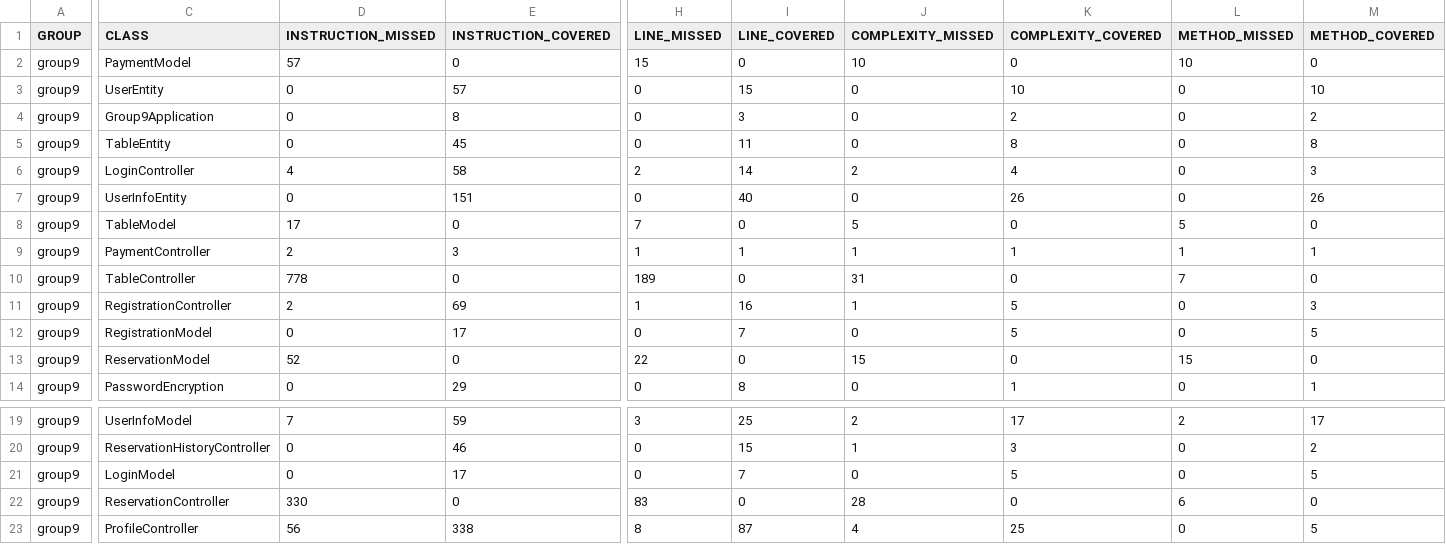
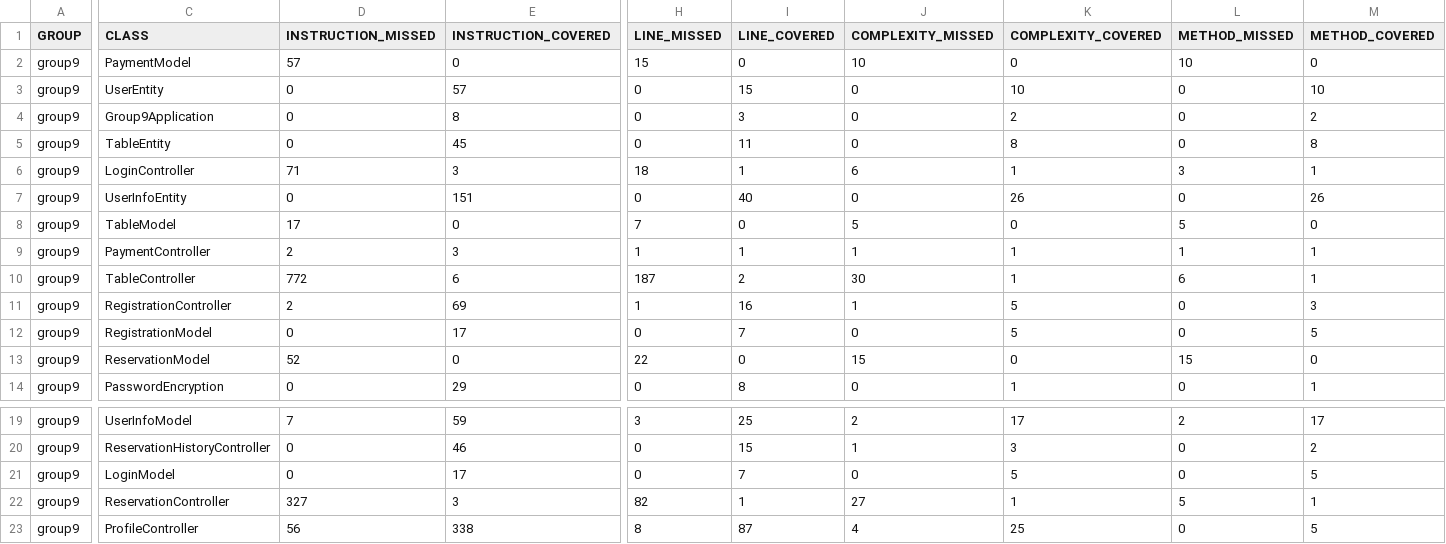
Before and after one commit to MioWaller/group9, a CSV file: target/site/jacoco/jacoco.csv, drawn as a sheet; only a part is shown, gaps mark what is left out; the diff covers the shown part only; the diff names each change by its address in the sheet, - before the commit and + after, or states it on an @@ line.

Commit message:
Updated guestAvailableTable.html

```diff
--- a/target/site/jacoco/jacoco.csv
+++ b/target/site/jacoco/jacoco.csv
-D6 (INSTRUCTION_MISSED): 4
+D6 (INSTRUCTION_MISSED): 71
-E6 (INSTRUCTION_COVERED): 58
+E6 (INSTRUCTION_COVERED): 3
-H6 (LINE_MISSED): 2
+H6 (LINE_MISSED): 18
-I6 (LINE_COVERED): 14
+I6 (LINE_COVERED): 1
-J6 (COMPLEXITY_MISSED): 2
+J6 (COMPLEXITY_MISSED): 6
-K6 (COMPLEXITY_COVERED): 4
+K6 (COMPLEXITY_COVERED): 1
-L6 (METHOD_MISSED): 0
+L6 (METHOD_MISSED): 3
-M6 (METHOD_COVERED): 3
+M6 (METHOD_COVERED): 1
-D10 (INSTRUCTION_MISSED): 778
+D10 (INSTRUCTION_MISSED): 772
-E10 (INSTRUCTION_COVERED): 0
+E10 (INSTRUCTION_COVERED): 6
-H10 (LINE_MISSED): 189
+H10 (LINE_MISSED): 187
-I10 (LINE_COVERED): 0
+I10 (LINE_COVERED): 2
-J10 (COMPLEXITY_MISSED): 31
+J10 (COMPLEXITY_MISSED): 30
-K10 (COMPLEXITY_COVERED): 0
+K10 (COMPLEXITY_COVERED): 1
-L10 (METHOD_MISSED): 7
+L10 (METHOD_MISSED): 6
-M10 (METHOD_COVERED): 0
+M10 (METHOD_COVERED): 1
-D22 (INSTRUCTION_MISSED): 330
+D22 (INSTRUCTION_MISSED): 327
-E22 (INSTRUCTION_COVERED): 0
+E22 (INSTRUCTION_COVERED): 3
-H22 (LINE_MISSED): 83
+H22 (LINE_MISSED): 82
-I22 (LINE_COVERED): 0
+I22 (LINE_COVERED): 1
-J22 (COMPLEXITY_MISSED): 28
+J22 (COMPLEXITY_MISSED): 27
-K22 (COMPLEXITY_COVERED): 0
+K22 (COMPLEXITY_COVERED): 1
-L22 (METHOD_MISSED): 6
+L22 (METHOD_MISSED): 5
-M22 (METHOD_COVERED): 0
+M22 (METHOD_COVERED): 1
```
Also changed, not shown: 2 edited cells elsewhere in this file, 38 other files.
